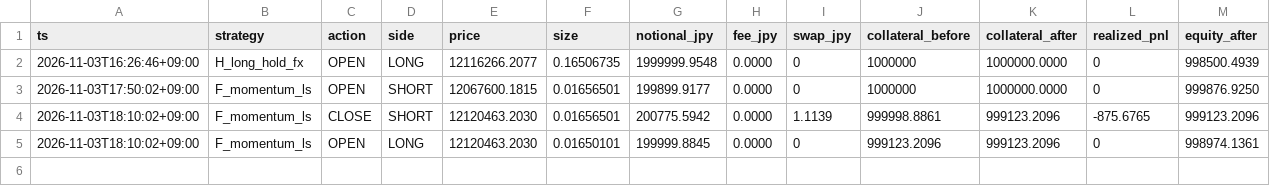
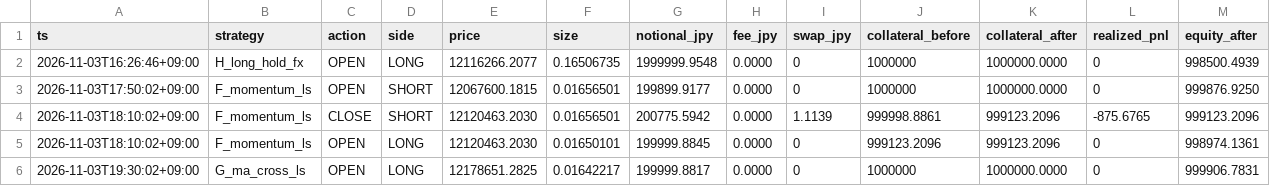
Before and after one commit to lily46/btc-paper-sim, a CSV file: state_fx/trades.csv, drawn as a sheet; only a part is shown; rows hold the shown columns only; the diff names each change by its address in the sheet, - before the commit and + after, or states it on an @@ line.

Commit message:
[fx] tick 1793701800 (2026-11-03T19:30:02+09:00) trades=1

```diff
--- a/state_fx/trades.csv
+++ b/state_fx/trades.csv
+row 6: 2026-11-03T19:30:02+09:00 | G_ma_cross_ls | OPEN | LONG | 12178651.2825 | 0.01642217 | 199999.8817 | 0.0000 | 0 | 1000000 | 1000000.0000 | 0 | 999906.7831
```
Also changed, not shown: state_fx/market.csv, 3 other files.
